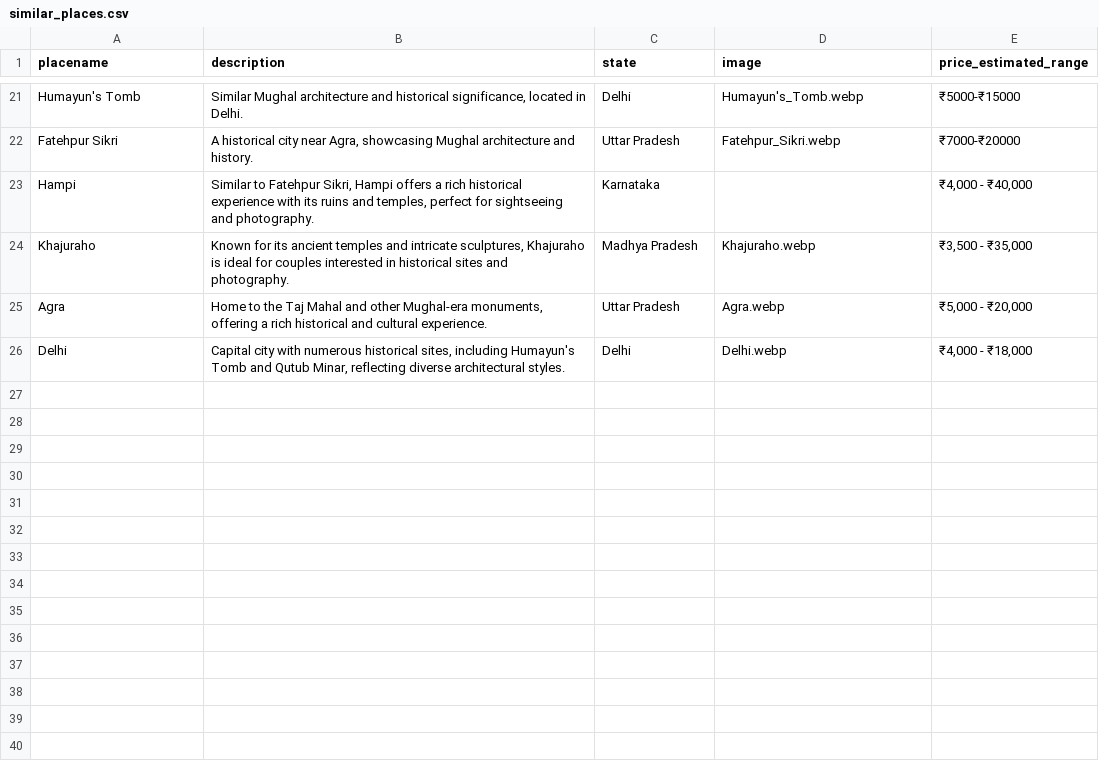
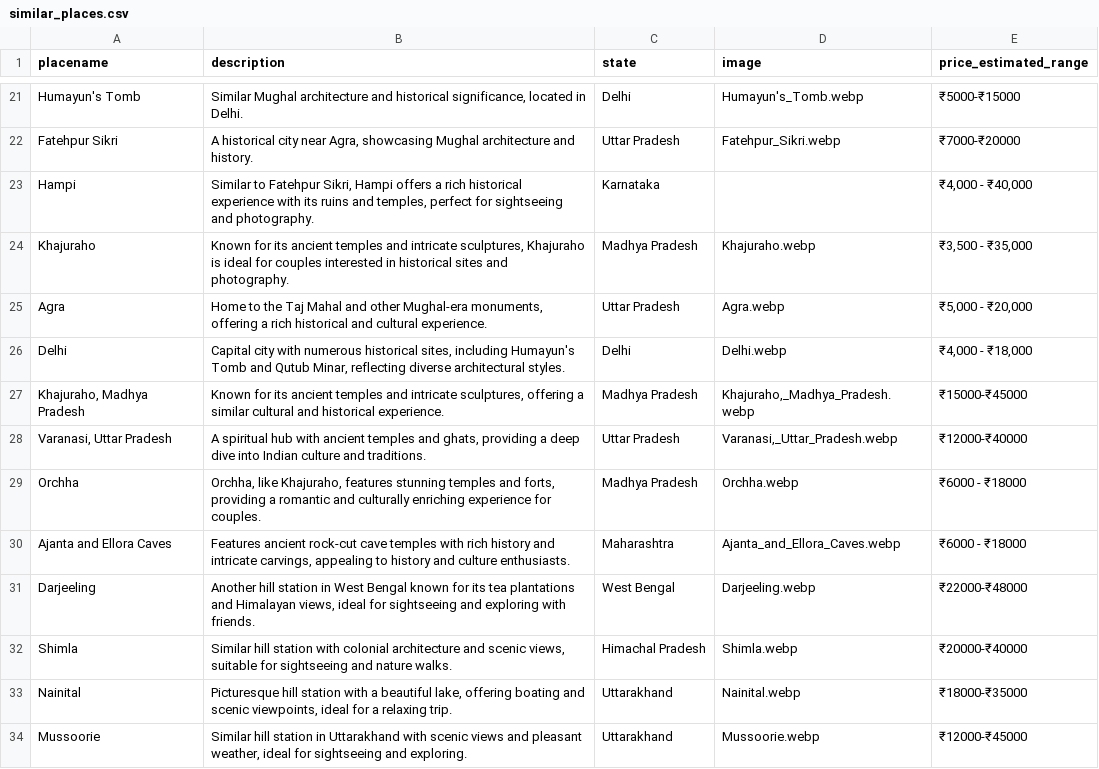
Before and after one commit to travelens-ai/travelens-backend, a CSV file: similar_places.csv, drawn as a sheet; only a part is shown, gaps mark what is left out; the diff names each change by its address in the sheet, - before the commit and + after, or states it on an @@ line.

```diff
--- a/similar_places.csv
+++ b/similar_places.csv
+row 27: Khajuraho, Madhya Pradesh | Known for its ancient temples and intricate sculptures, offering a similar cultural and historical experience. | Madhya Pradesh | Khajuraho,_Madhya_Pradesh.webp | ₹15000-₹45000
+row 28: Varanasi, Uttar Pradesh | A spiritual hub with ancient temples and ghats, providing a deep dive into Indian culture and traditions. | Uttar Pradesh | Varanasi,_Uttar_Pradesh.webp | ₹12000-₹40000
+row 29: Orchha | Orchha, like Khajuraho, features stunning temples and forts, providing a romantic and culturally enriching experience for couples. | Madhya Pradesh | Orchha.webp | ₹6000 - ₹18000
+row 30: Ajanta and Ellora Caves | Features ancient rock-cut cave temples with rich history and intricate carvings, appealing to history and culture enthusiasts. | Maharashtra | Ajanta_and_Ellora_Caves.webp | ₹6000 - ₹18000
+row 31: Darjeeling | Another hill station in West Bengal known for its tea plantations and Himalayan views, ideal for sightseeing and exploring with friends. | West Bengal | Darjeeling.webp | ₹22000-₹48000
+row 32: Shimla | Similar hill station with colonial architecture and scenic views, suitable for sightseeing and nature walks. | Himachal Pradesh | Shimla.webp | ₹20000-₹40000
+row 33: Nainital | Picturesque hill station with a beautiful lake, offering boating and scenic viewpoints, ideal for a relaxing trip. | Uttarakhand | Nainital.webp | ₹18000-₹35000
+row 34: Mussoorie | Similar hill station in Uttarakhand with scenic views and pleasant weather, ideal for sightseeing and exploring. | Uttarakhand | Mussoorie.webp | ₹12000-₹45000
```
Also changed, not shown: 2 other files.
